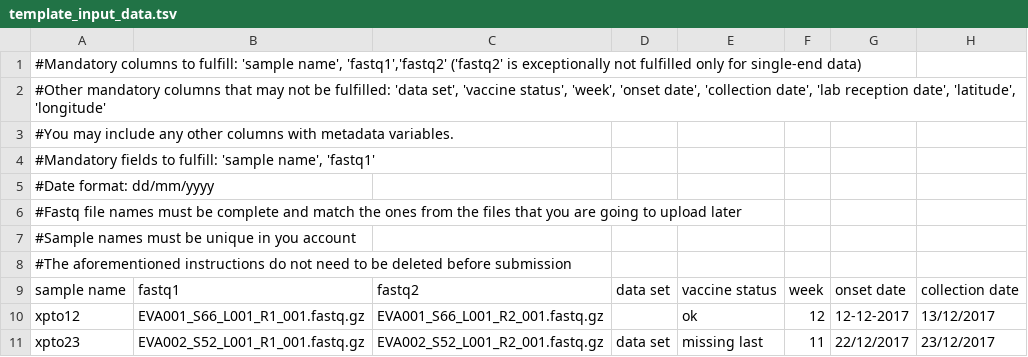
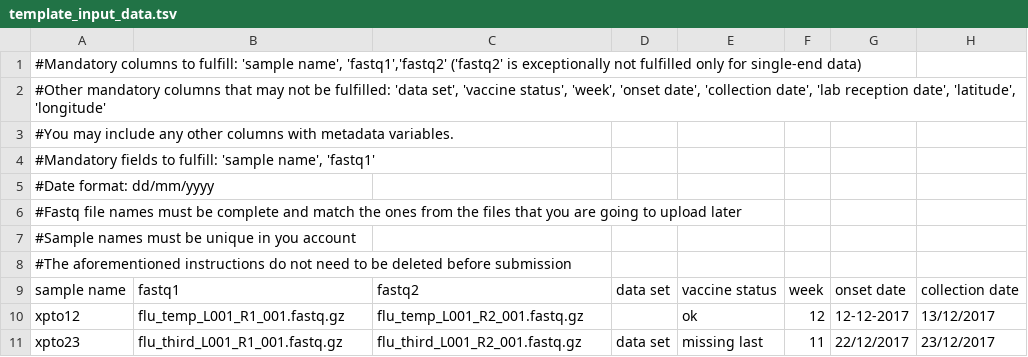
Before and after one commit to INSaFLU/INSaFLU, a TSV file: static/template_input/template_input_data.tsv, drawn as a sheet; only a part is shown; the diff names each change by its address in the sheet, - before the commit and + after, or states it on an @@ line.

```diff
--- a/static/template_input/template_input_data.tsv
+++ b/static/template_input/template_input_data.tsv
-B10: EVA001_S66_L001_R1_001.fastq.gz
+B10: flu_temp_L001_R1_001.fastq.gz
-C10: EVA001_S66_L001_R2_001.fastq.gz
+C10: flu_temp_L001_R2_001.fastq.gz
-B11: EVA002_S52_L001_R1_001.fastq.gz
+B11: flu_third_L001_R1_001.fastq.gz
-C11: EVA002_S52_L001_R2_001.fastq.gz
+C11: flu_third_L001_R2_001.fastq.gz
```
Also changed, not shown: static_all/template_input/template_input_data.csv, static_all/template_input/template_input_data.tsv, 18 other files.
